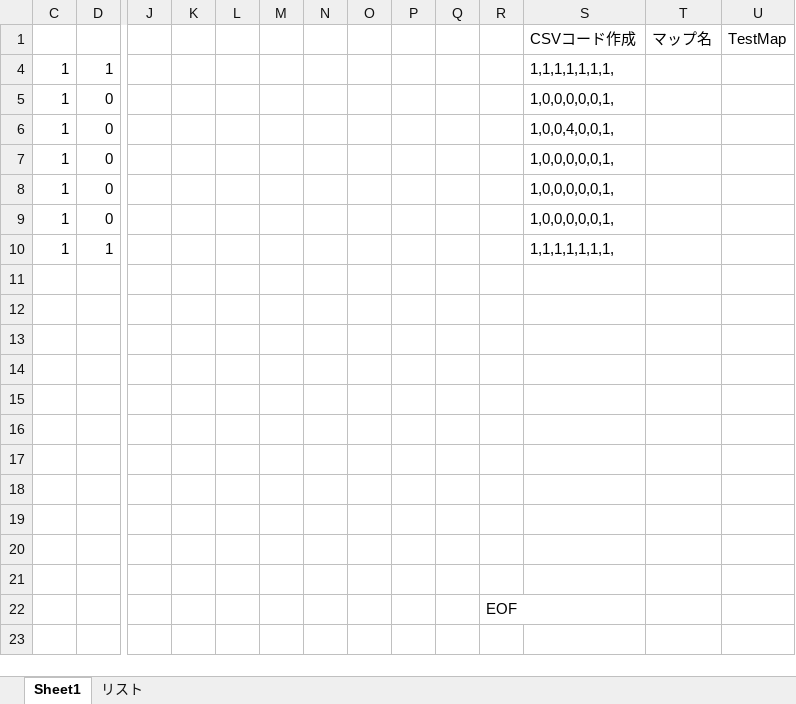
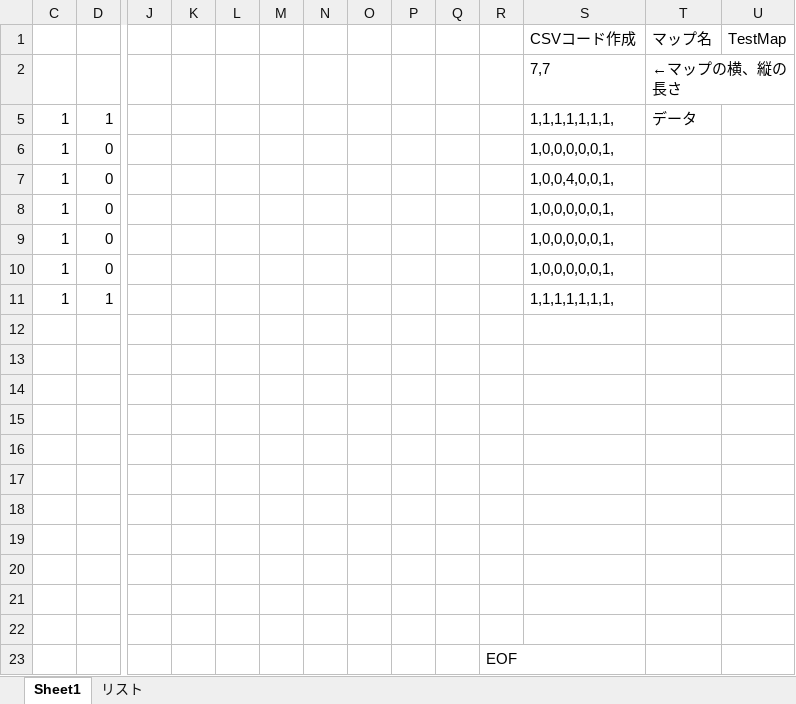
Before and after one commit to Shinano4627/ShadowStepGame, an Excel workbook: Documents/MakeMap.xlsm, sheet Sheet1, drawn as a sheet; only a part is shown, gaps mark what is left out; values as stored, in another font and other column widths than the file's, no borders; charts and pictures and conditional formats not drawn; addresses are those after the commit; rows hold the shown columns only; the diff names each change by its address in the sheet, - before the commit and + after, or states it on an @@ line.

```diff
--- a/Documents/MakeMap.xlsm (sheet Sheet1)
+++ b/Documents/MakeMap.xlsm (sheet Sheet1)
+row 2:  |  |  |  |  |  |  |  |  |  |  | 7,7 | ←マップの横、縦の長さ
-T5: (empty)
+T5: データ
```
Also changed, not shown: formulas that keep their value, charts or pictures, 4 other files.
